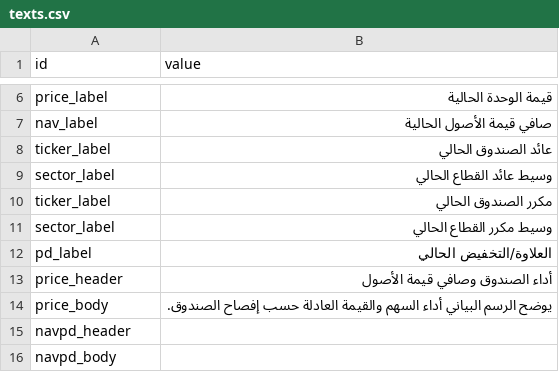
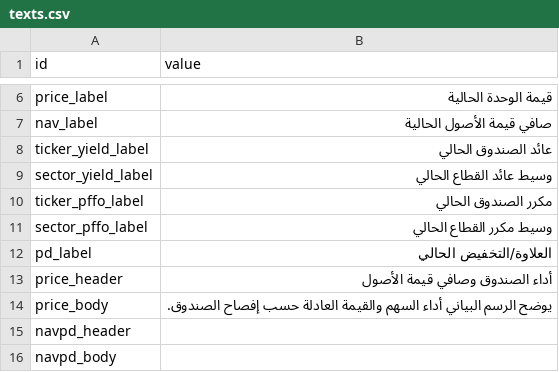
Before and after one commit to thruway22/cuddly-fiesta, a CSV file: data/texts.csv, drawn as a sheet; only a part is shown, gaps mark what is left out.

Commit message:
Add files via upload

```diff
--- a/data/texts.csv
+++ b/data/texts.csv
@@ -7,6 +7,6 @@ price_label,قيمة الوحدة الحالية
 nav_label,صافي قيمة الأصول الحالية
-ticker_label,عائد الصندوق الحالي
-sector_label,وسيط عائد القطاع الحالي
-ticker_label,مكرر الصندوق الحالي
-sector_label,وسيط مكرر القطاع الحالي
+ticker_yield_label,عائد الصندوق الحالي
+sector_yield_label,وسيط عائد القطاع الحالي
+ticker_pffo_label,مكرر الصندوق الحالي
+sector_pffo_label,وسيط مكرر القطاع الحالي
 pd_label,العلاوة/التخفيض الحالي
```
